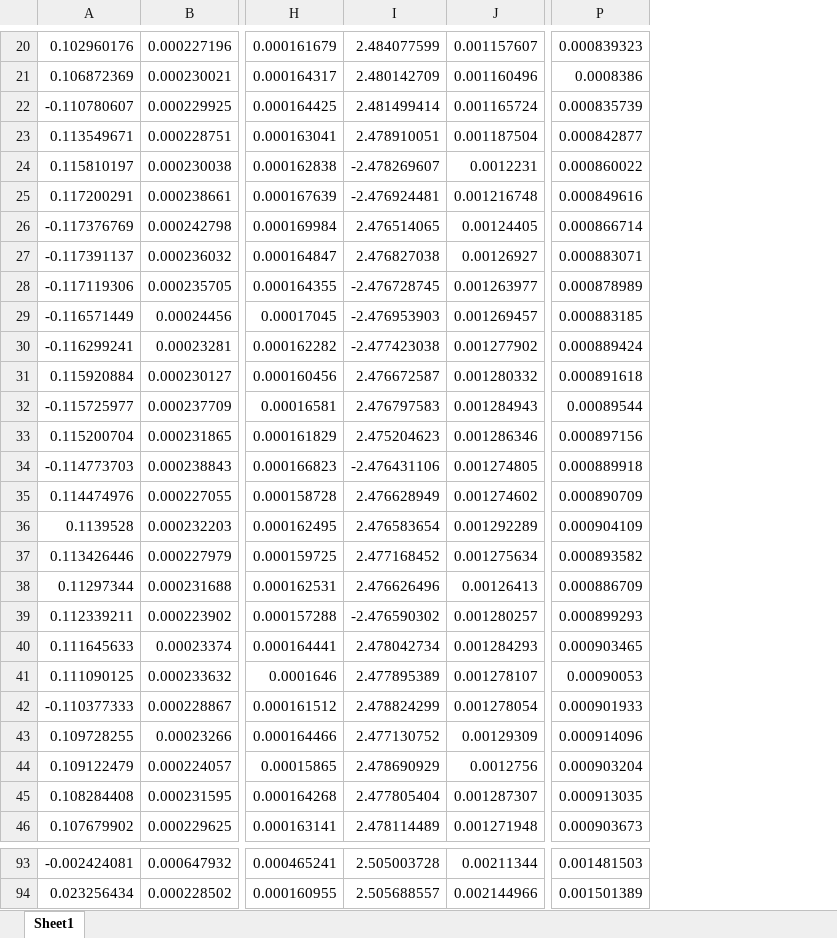
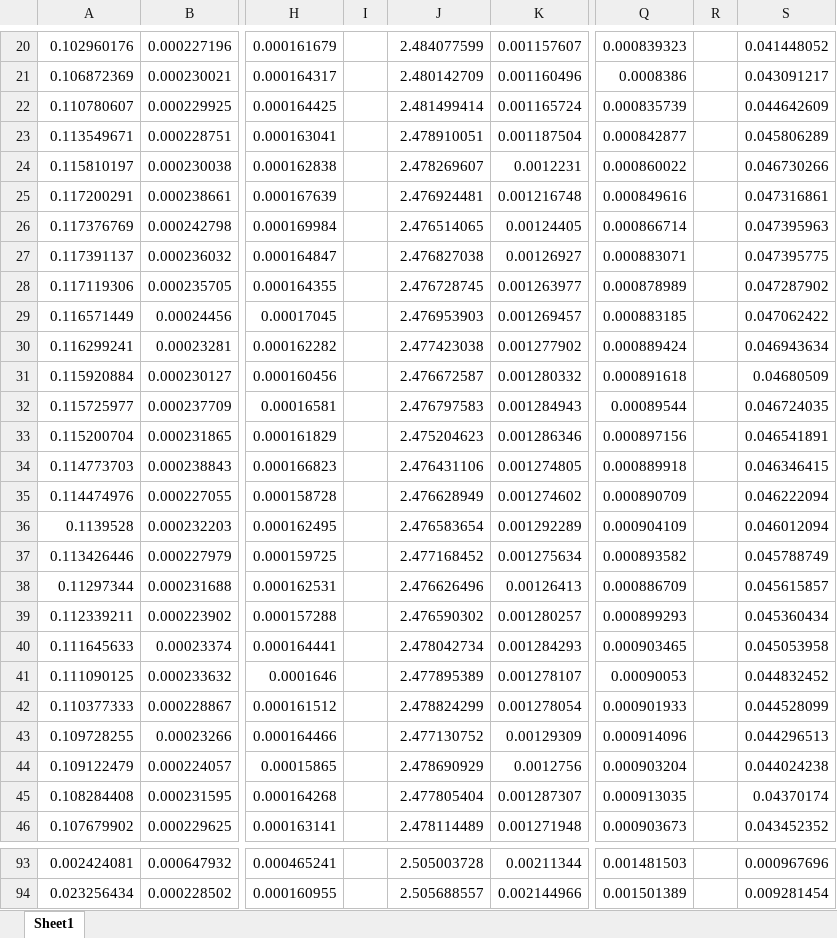
Before and after one commit to Eagle-719/VeriGudGame, an Excel workbook: Measurements/Results/Iron_Solid_results.xlsx, sheet Sheet1, drawn as a sheet; only a part is shown, gaps mark what is left out; values as stored, in another font and other column widths than the file's, no borders; addresses are those after the commit; the diff covers the shown part only; the diff names each change by its address in the sheet, - before the commit and + after, or states it on an @@ line.

```diff
--- a/Measurements/Results/Iron_Solid_results.xlsx (sheet Sheet1)
+++ b/Measurements/Results/Iron_Solid_results.xlsx (sheet Sheet1)
+column I, empty
+column R, empty
+column S, rows 20-46: 0.041448052 | 0.043091217 | 0.044642609 | 0.045806289 | 0.046730266 | 0.047316861 | 0.047395963 | 0.047395775 | 0.047287902 | 0.047062422 | 0.046943634 | 0.04680509 | 0.046724035 | 0.046541891 | 0.046346415 | 0.046222094 | 0.046012094 | 0.045788749 | 0.045615857 | 0.045360434 | 0.045053958 | 0.044832452 | 0.044528099 | 0.044296513 | 0.044024238 | 0.04370174 | 0.043452352; rows 93-94: 0.000967696 | 0.009281454
-A22: -0.110780607
+A22: 0.110780607
-J24: -2.478269607
+J24: 2.478269607
-J25: -2.476924481
+J25: 2.476924481
-A26: -0.117376769
+A26: 0.117376769
-A27: -0.117391137
+A27: 0.117391137
-A28: -0.117119306
+A28: 0.117119306
-J28: -2.476728745
+J28: 2.476728745
-A29: -0.116571449
+A29: 0.116571449
-J29: -2.476953903
+J29: 2.476953903
-A30: -0.116299241
+A30: 0.116299241
-J30: -2.477423038
+J30: 2.477423038
-A32: -0.115725977
+A32: 0.115725977
-A34: -0.114773703
+A34: 0.114773703
-J34: -2.476431106
+J34: 2.476431106
-J39: -2.476590302
+J39: 2.476590302
-A42: -0.110377333
+A42: 0.110377333
-A93: -0.002424081
+A93: 0.002424081
```
Also changed, not shown: 2 added rows, 2 removed rows and 59 edited cells elsewhere in this sheet, Measurements/Results/Aluminium_Solid_results.xlsx, Measurements/Results/Copper_Big_results.xlsx, 4 other files.
